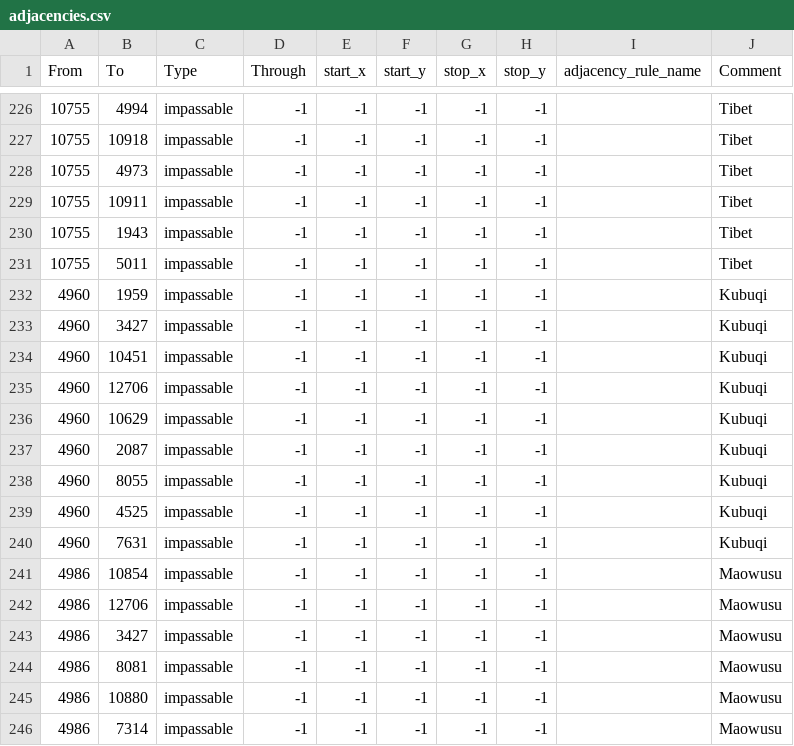
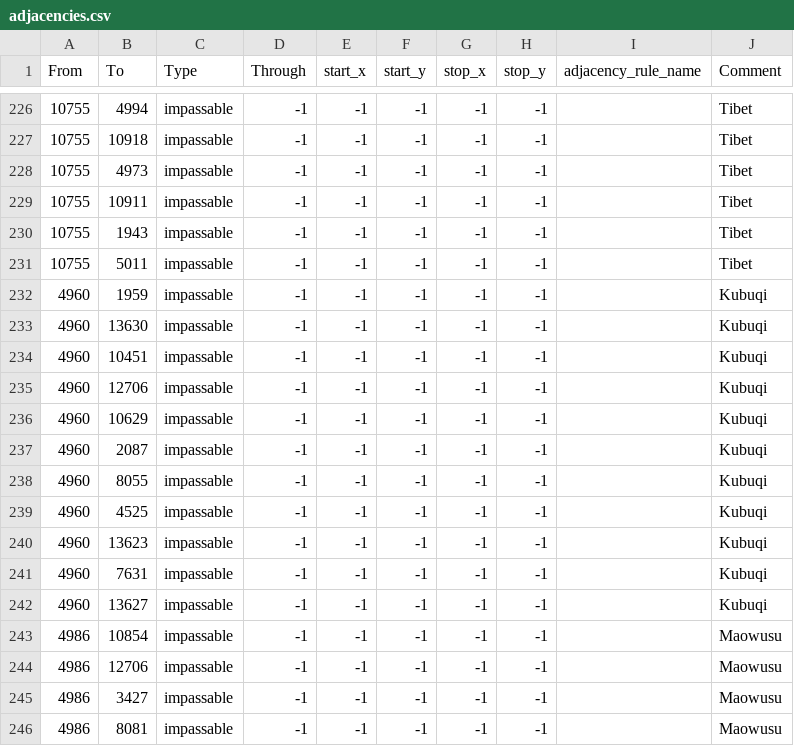
Before and after one commit to Spirit-Of-Defeat-MOD/sodtnw, a CSV file: map/adjacencies.csv, drawn as a sheet; only a part is shown, gaps mark what is left out; the shorter side is filled out with more unchanged rows.

```diff
--- a/map/adjacencies.csv
+++ b/map/adjacencies.csv
@@ -232,3 +232,3 @@ From;To;Type;Through;start_x;start_y;stop_x;stop_y;adjacency_rule_name;Comment
 4960;1959;impassable;-1;-1;-1;-1;-1;;Kubuqi
-4960;3427;impassable;-1;-1;-1;-1;-1;;Kubuqi
+4960;13630;impassable;-1;-1;-1;-1;-1;;Kubuqi
 4960;10451;impassable;-1;-1;-1;-1;-1;;Kubuqi
@@ -239,3 +239,5 @@ From;To;Type;Through;start_x;start_y;stop_x;stop_y;adjacency_rule_name;Comment
 4960;4525;impassable;-1;-1;-1;-1;-1;;Kubuqi
+4960;13623;impassable;-1;-1;-1;-1;-1;;Kubuqi
 4960;7631;impassable;-1;-1;-1;-1;-1;;Kubuqi
+4960;13627;impassable;-1;-1;-1;-1;-1;;Kubuqi
 4986;10854;impassable;-1;-1;-1;-1;-1;;Maowusu
```
Also changed, not shown: map/definition.csv, 35 other files.
